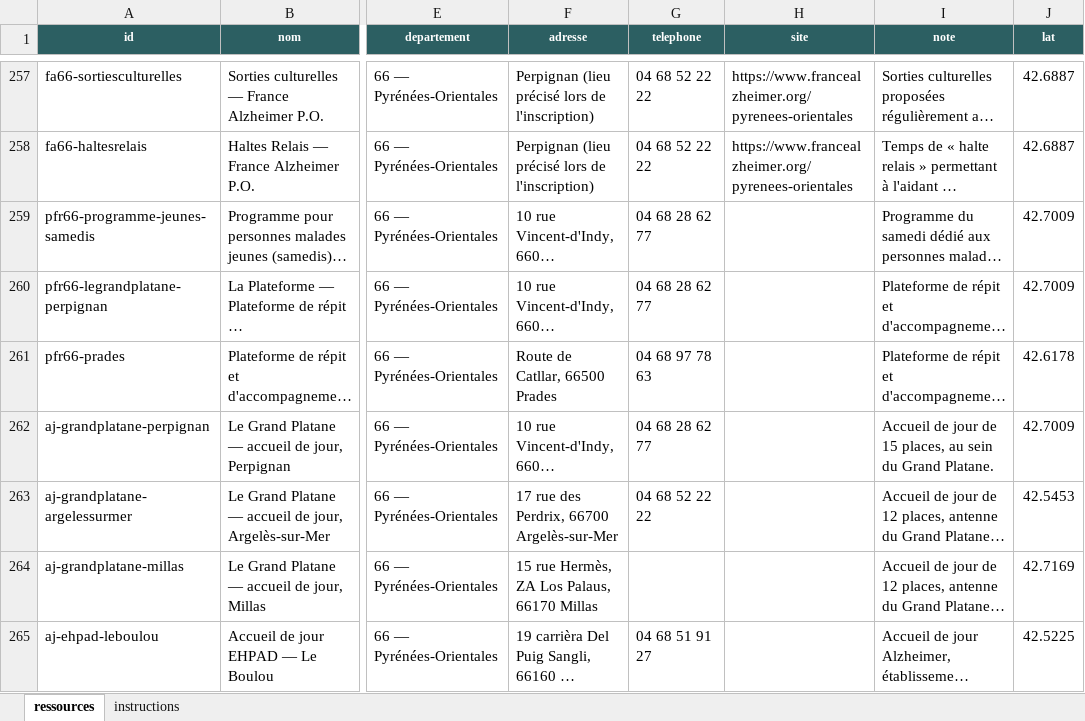
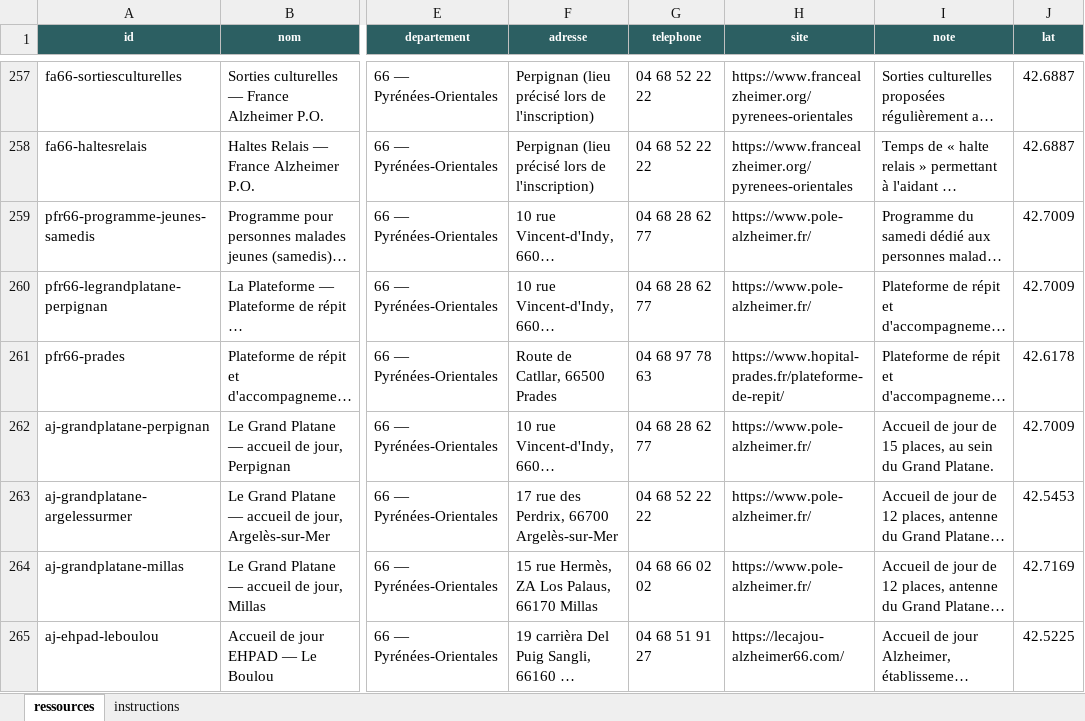
Before and after one commit to amauryvittmer/carte-ressources, an Excel workbook: ressources.xlsx, sheet ressources, drawn as a sheet; only a part is shown, gaps mark what is left out; long unchanged cells end in …; values as stored, in another font and other column widths than the file's, no borders; the diff covers the shown part only; the diff names each change by its address in the sheet, - before the commit and + after, or states it on an @@ line.

```diff
--- a/ressources.xlsx (sheet ressources)
+++ b/ressources.xlsx (sheet ressources)
-H259:H260 (site): (empty)
+H259:H260 (site): https://www.pole-alzheimer.fr/
-H261 (site): (empty)
+H261 (site): https://www.hopital-prades.fr/plateforme-de-repit/
-H262:H264 (site): (empty)
+H262:H264 (site): https://www.pole-alzheimer.fr/
-G264 (telephone): (empty)
+G264 (telephone): 04 68 66 02 02
-H265 (site): (empty)
+H265 (site): https://lecajou-alzheimer66.com/
```
Also changed, not shown: 133 added rows and 85 edited cells elsewhere in this sheet, 1 other file.
